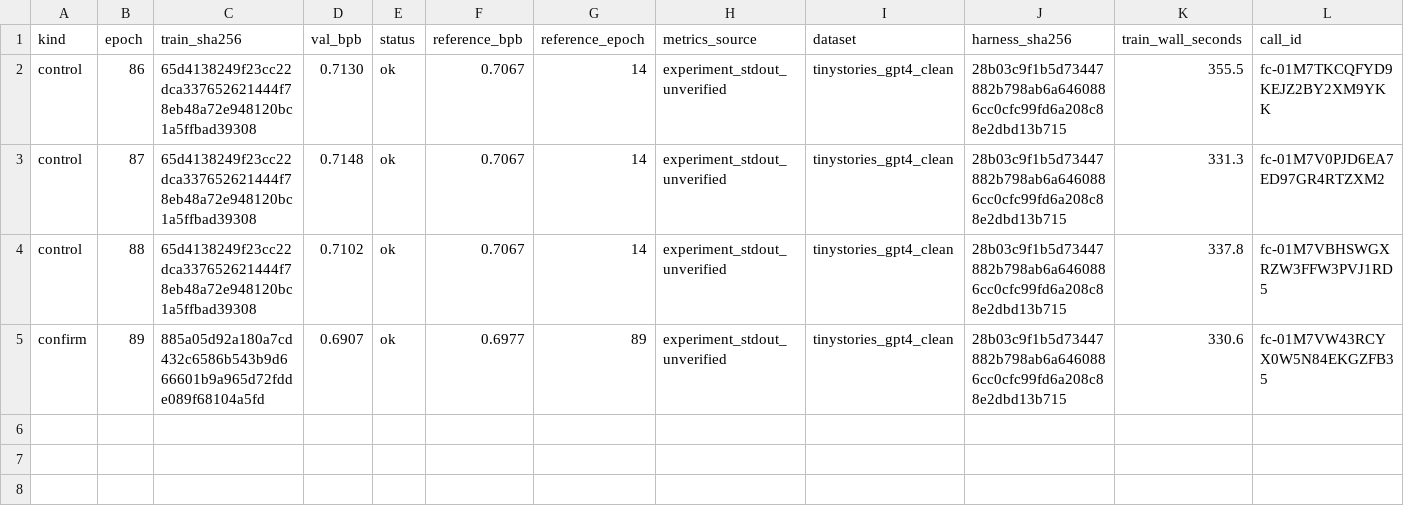
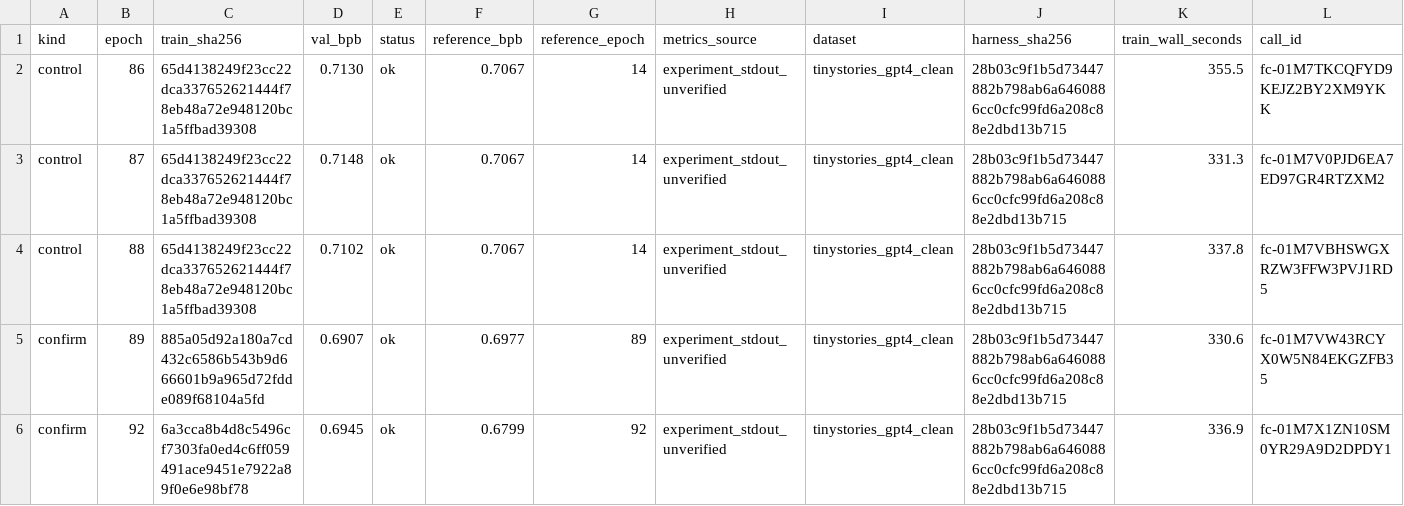
Before and after one commit to DervinEvolve/Research-Lab, a TSV file: lab-repeats.tsv, drawn as a sheet; only a part is shown; rows hold the shown columns only; the diff names each change by its address in the sheet, - before the commit and + after, or states it on an @@ line.

Commit message:
lab repeat: repeat of epoch 92, ok (val_bpb 0.6945, unverified)
Metrics-Source: experiment_stdout_unverified
Dataset: tinystories_gpt4_clean
Harness-SHA256: 28b03c9f1b5d73447882b798ab6a6460886cc0cfc99fd6a208c88e2dbd13b715
Train-Wall-Seconds: 336.9

```diff
--- a/lab-repeats.tsv
+++ b/lab-repeats.tsv
+row 6: confirm | 92 | 6a3cca8b4d8c5496cf7303fa0ed4c6ff059491ace9451e7922a89f0e6e98bf78 | 0.6945 | ok | 0.6799 | 92 | experiment_stdout_unverified | tinystories_gpt4_clean | 28b03c9f1b5d73447882b798ab6a6460886cc0cfc99fd6a208c88e2dbd13b715 | 336.9 | fc-01M7X1ZN10SM0YR29A9D2DPDY1
```
